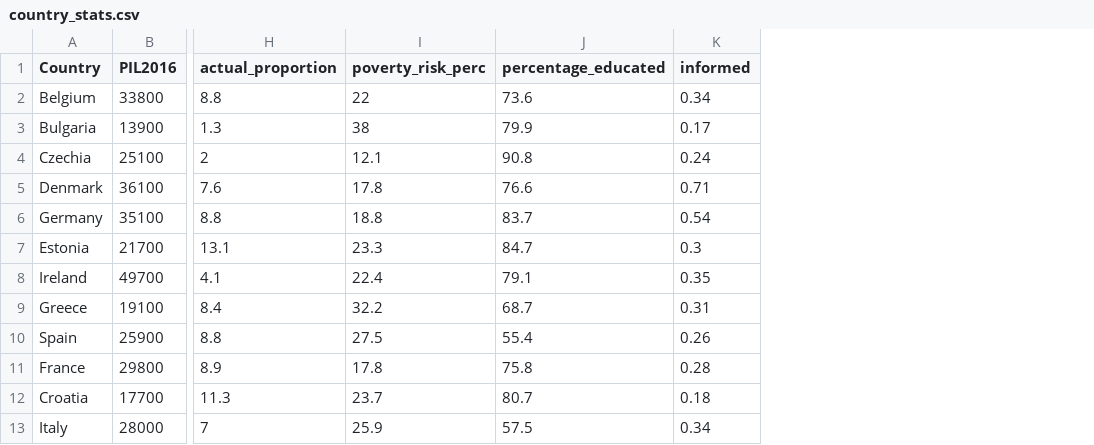
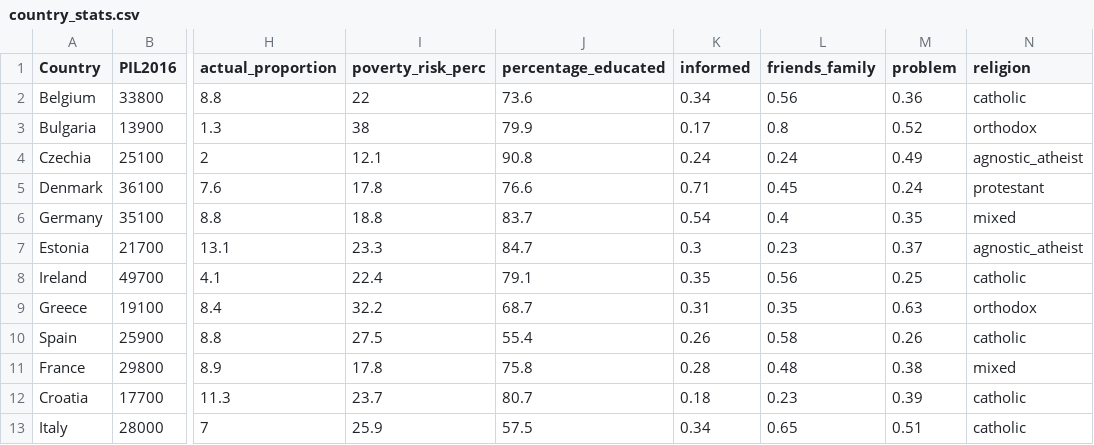
Before and after one commit to SanzioMeh/CSS_project, a CSV file: country_stats.csv, drawn as a sheet; only a part is shown, gaps mark what is left out; the diff names each change by its address in the sheet, - before the commit and + after, or states it on an @@ line.

```diff
--- a/country_stats.csv
+++ b/country_stats.csv
+column L (friends_family), rows 2-13: 0.56 | 0.8 | 0.24 | 0.45 | 0.4 | 0.23 | 0.56 | 0.35 | 0.58 | 0.48 | 0.23 | 0.65
+column M (problem), rows 2-13: 0.36 | 0.52 | 0.49 | 0.24 | 0.35 | 0.37 | 0.25 | 0.63 | 0.26 | 0.38 | 0.39 | 0.51
+column N (religion), rows 2-13: catholic | orthodox | agnostic_atheist | protestant | mixed | agnostic_atheist | catholic | orthodox | catholic | mixed | catholic | catholic
```
Also changed, not shown: 1 other file.
